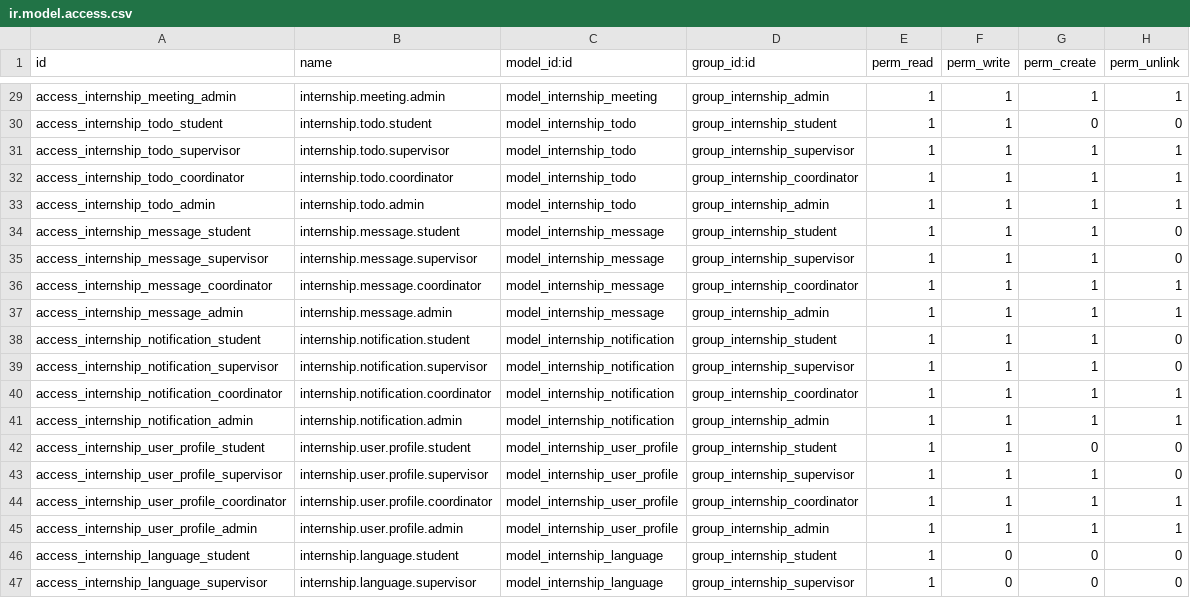
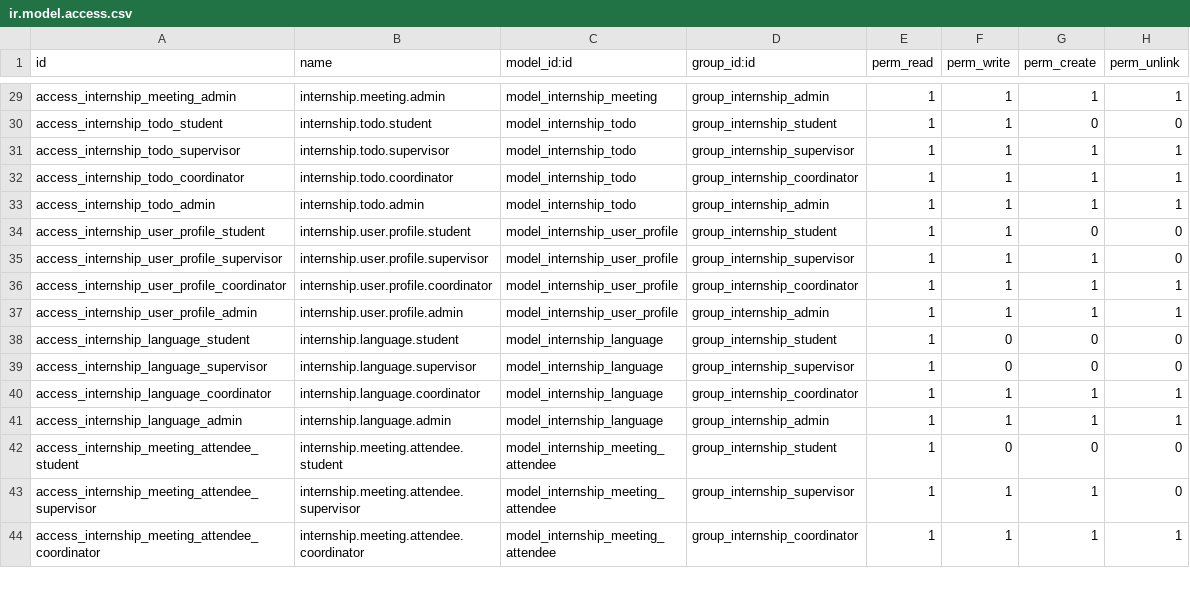
Before and after one commit to Gninho-silue/internship_management, a CSV file: custom-addons/internship_management/security/ir.model.access.csv, drawn as a sheet; only a part is shown, gaps mark what is left out; the shorter side is filled out with more unchanged rows; the diff names each change by its address in the sheet, - before the commit and + after, or states it on an @@ line.

Commit message:
Remove obsolete messaging and notification models

```diff
--- a/custom-addons/internship_management/security/ir.model.access.csv
+++ b/custom-addons/internship_management/security/ir.model.access.csv
-row 34: access_internship_message_student | internship.message.student | model_internship_message | group_internship_student | 1 | 1 | 1 | 0
-row 35: access_internship_message_supervisor | internship.message.supervisor | model_internship_message | group_internship_supervisor | 1 | 1 | 1 | 0
-row 36: access_internship_message_coordinator | internship.message.coordinator | model_internship_message | group_internship_coordinator | 1 | 1 | 1 | 1
-row 37: access_internship_message_admin | internship.message.admin | model_internship_message | group_internship_admin | 1 | 1 | 1 | 1
-row 38: access_internship_notification_student | internship.notification.student | model_internship_notification | group_internship_student | 1 | 1 | 1 | 0
-row 39: access_internship_notification_supervisor | internship.notification.supervisor | model_internship_notification | group_internship_supervisor | 1 | 1 | 1 | 0
-row 40: access_internship_notification_coordinator | internship.notification.coordinator | model_internship_notification | group_internship_coordinator | 1 | 1 | 1 | 1
-row 41: access_internship_notification_admin | internship.notification.admin | model_internship_notification | group_internship_admin | 1 | 1 | 1 | 1
```
Also changed, not shown: 3 other files.
